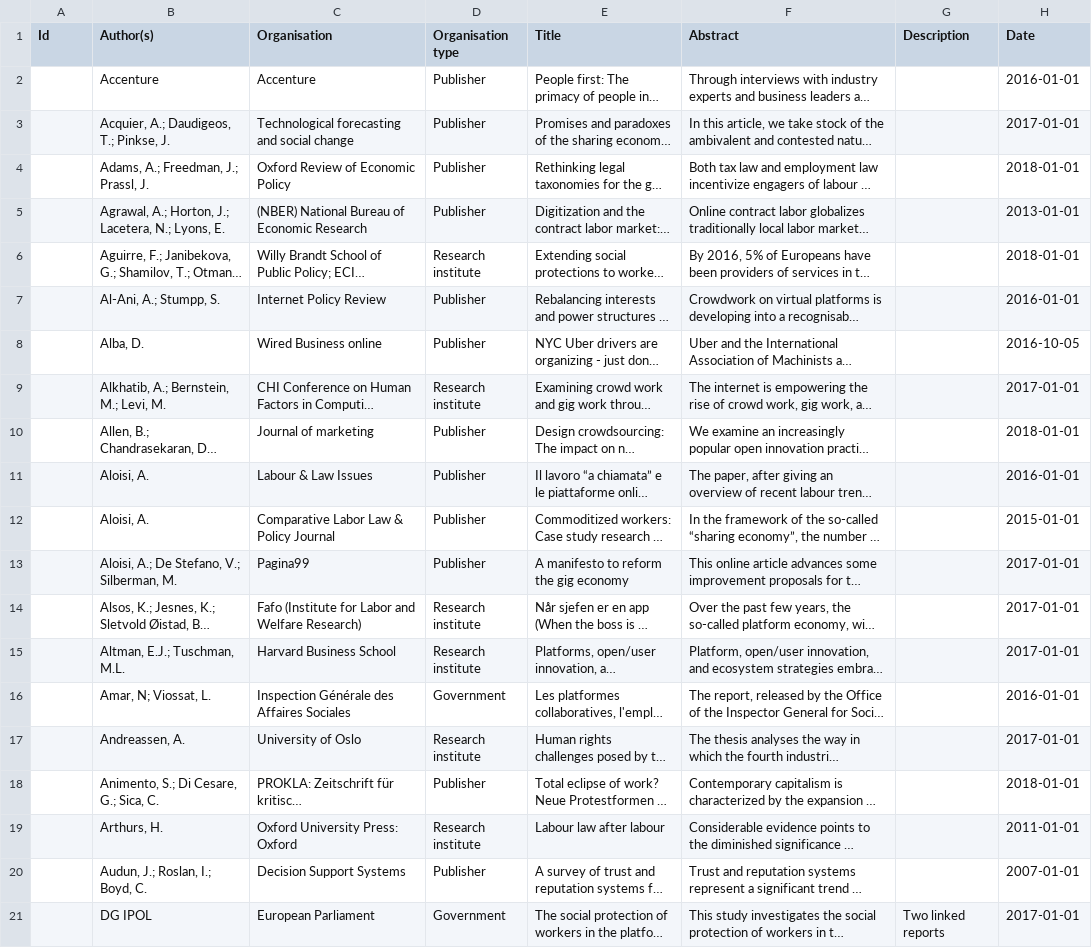
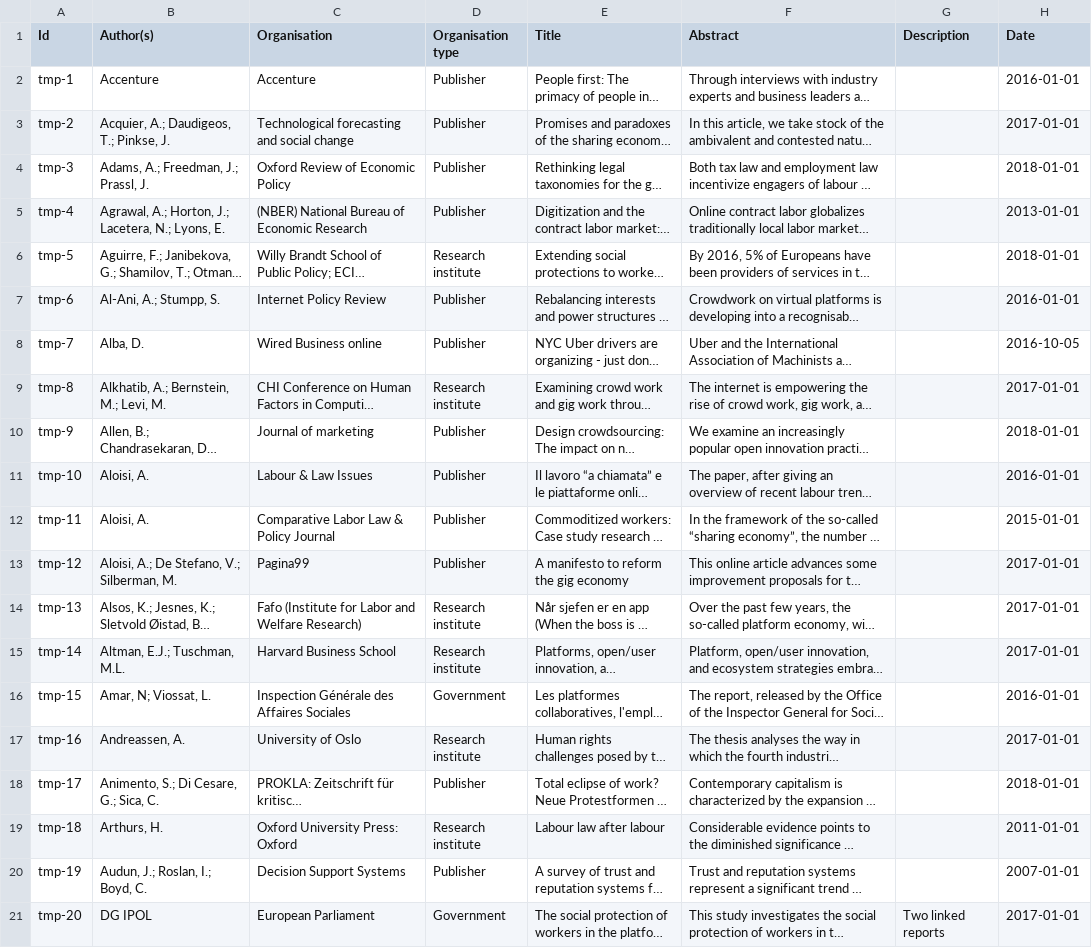
Before and after one commit to frontenddevEurojust/eurofound, a CSV file: sites/all/modules/custom/ef_pleco_migrate/data/pleco-records.csv, drawn as a sheet; only a part is shown; long unchanged cells end in …; the diff names each change by its address in the sheet, - before the commit and + after, or states it on an @@ line.

Commit message:
AMEND pleco-records.csv in pleco_migrate.

```diff
--- a/sites/all/modules/custom/ef_pleco_migrate/data/pleco-records.csv
+++ b/sites/all/modules/custom/ef_pleco_migrate/data/pleco-records.csv
-A2 (Id): (empty)
+A2 (Id): tmp-1
-A3 (Id): (empty)
+A3 (Id): tmp-2
-A4 (Id): (empty)
+A4 (Id): tmp-3
-A5 (Id): (empty)
+A5 (Id): tmp-4
-A6 (Id): (empty)
+A6 (Id): tmp-5
-A7 (Id): (empty)
+A7 (Id): tmp-6
-A8 (Id): (empty)
+A8 (Id): tmp-7
-A9 (Id): (empty)
+A9 (Id): tmp-8
-A10 (Id): (empty)
+A10 (Id): tmp-9
-A11 (Id): (empty)
+A11 (Id): tmp-10
-A12 (Id): (empty)
+A12 (Id): tmp-11
-A13 (Id): (empty)
+A13 (Id): tmp-12
-A14 (Id): (empty)
+A14 (Id): tmp-13
-A15 (Id): (empty)
+A15 (Id): tmp-14
-A16 (Id): (empty)
+A16 (Id): tmp-15
-A17 (Id): (empty)
+A17 (Id): tmp-16
-A18 (Id): (empty)
+A18 (Id): tmp-17
-A19 (Id): (empty)
+A19 (Id): tmp-18
-A20 (Id): (empty)
+A20 (Id): tmp-19
-A21 (Id): (empty)
+A21 (Id): tmp-20
```
